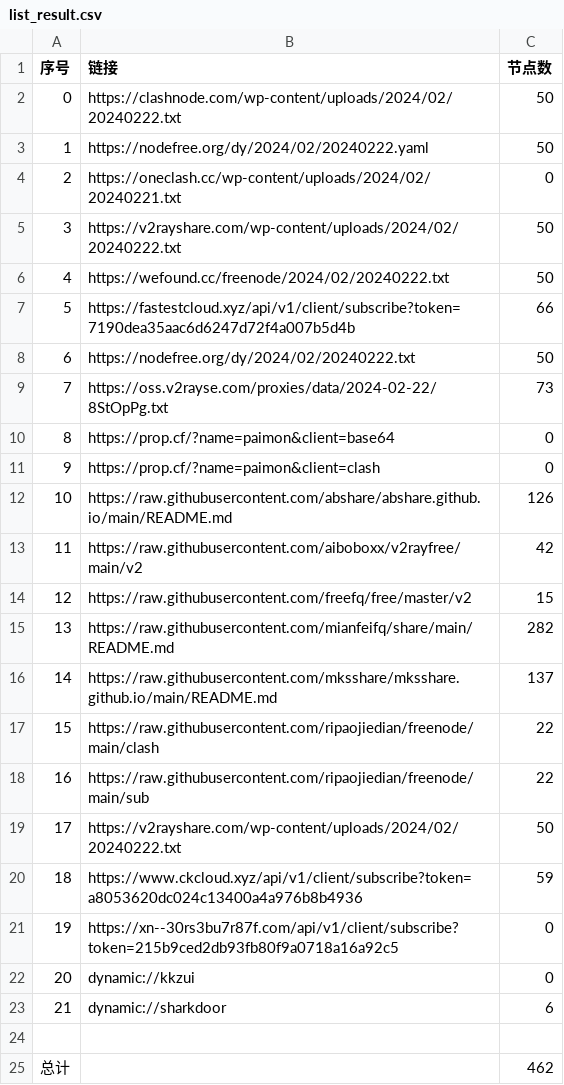
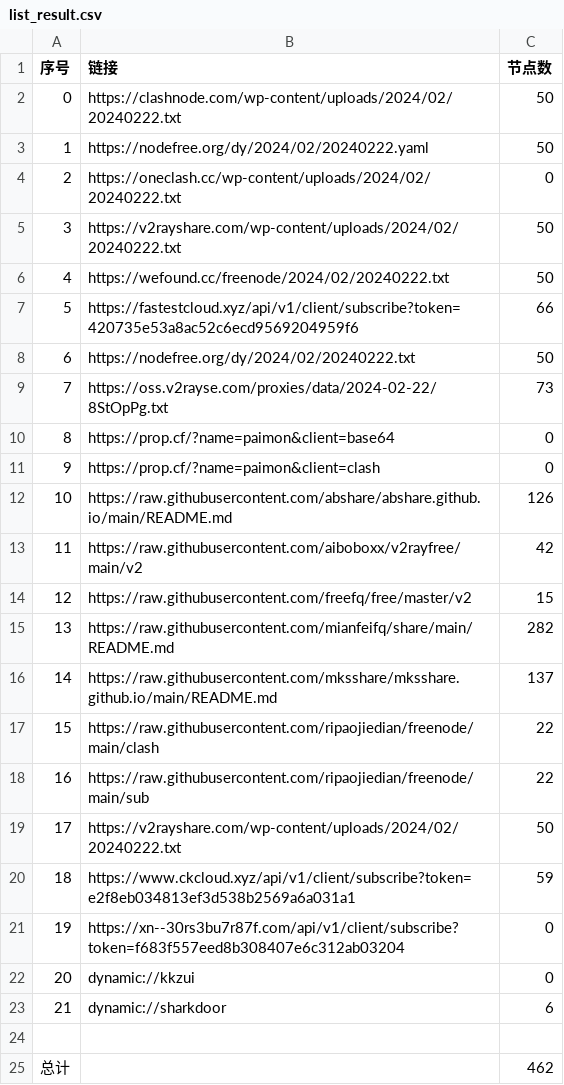
Before and after one commit to yaney01/NoMoreWalls, a CSV file: list_result.csv, drawn as a sheet.

```diff
--- a/list_result.csv
+++ b/list_result.csv
@@ -3,6 +3,6 @@
 1,https://nodefree.org/dy/2024/02/20240222.yaml,50
-2,https://oneclash.cc/wp-content/uploads/2024/02/20240221.txt,0
+2,https://oneclash.cc/wp-content/uploads/2024/02/20240222.txt,0
 3,https://v2rayshare.com/wp-content/uploads/2024/02/20240222.txt,50
 4,https://wefound.cc/freenode/2024/02/20240222.txt,50
-5,https://fastestcloud.xyz/api/v1/client/subscribe?token=7190dea35aac6d6247d72f4a007b5d4b,66
+5,https://fastestcloud.xyz/api/v1/client/subscribe?token=420735e53a8ac52c6ecd9569204959f6,66
 6,https://nodefree.org/dy/2024/02/20240222.txt,50
@@ -19,4 +19,4 @@
 17,https://v2rayshare.com/wp-content/uploads/2024/02/20240222.txt,50
-18,https://www.ckcloud.xyz/api/v1/client/subscribe?token=a8053620dc024c13400a4a976b8b4936,59
-19,https://xn--30rs3bu7r87f.com/api/v1/client/subscribe?token=215b9ced2db93fb80f9a0718a16a92c5,0
+18,https://www.ckcloud.xyz/api/v1/client/subscribe?token=e2f8eb034813ef3d538b2569a6a031a1,59
+19,https://xn--30rs3bu7r87f.com/api/v1/client/subscribe?token=f683f557eed8b308407e6c312ab03204,0
 20,dynamic://kkzui,0
```
Also changed, not shown: 9 other files.
